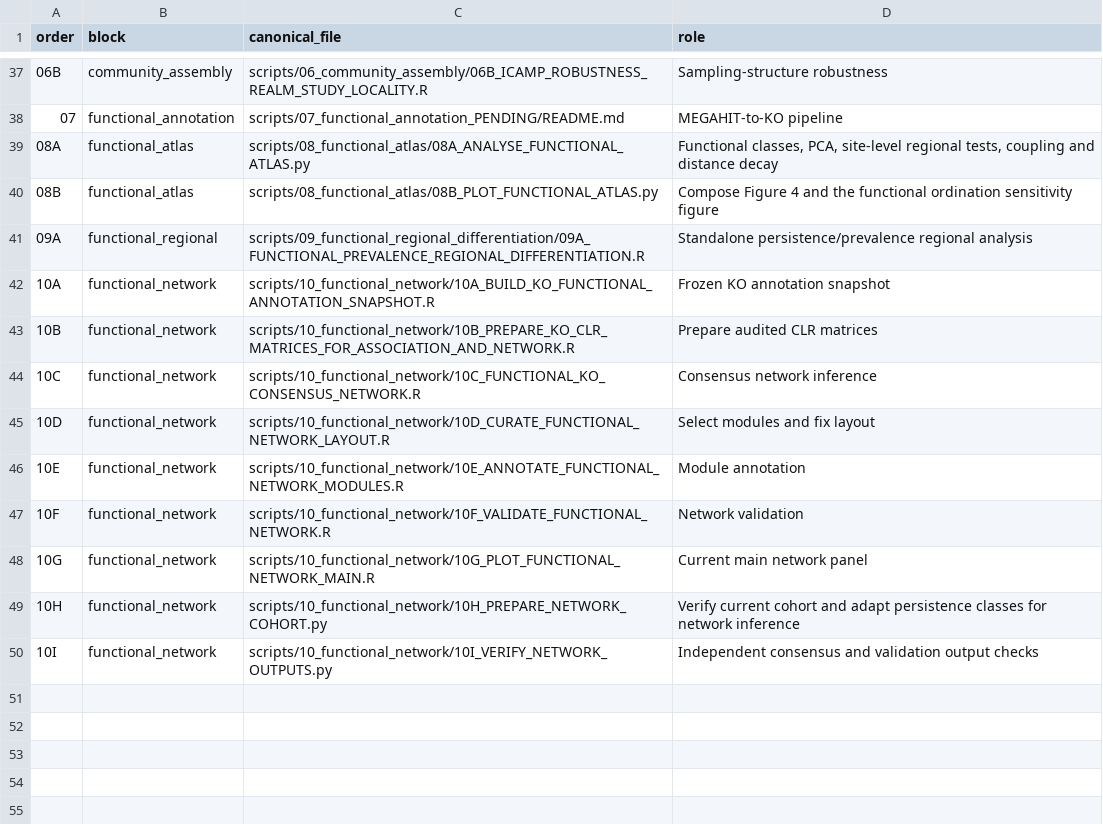
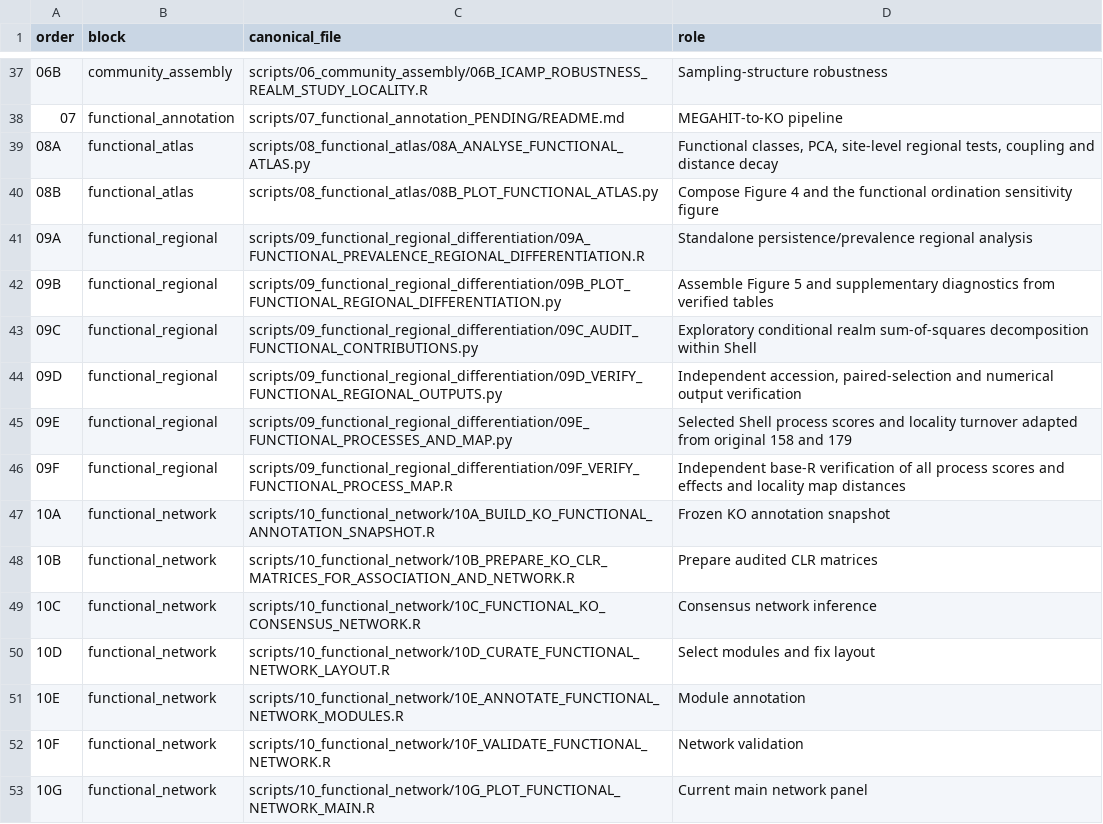
Before and after one commit to fjbalvino/mangrove-sediment-biogeography, a TSV file: docs/provenance/SCRIPT_INDEX.tsv, drawn as a sheet; only a part is shown, gaps mark what is left out; the shorter side is filled out with more unchanged rows.

Commit message:
Update Figure 5 analyses for the canonical 191-profile cohort
Replace the regional differentiation workflow and publish verified summaries, corrected Results and a separate Supplementary Results document.

Restore the six selected Shell process groups and locality-turnover map, clarify the figure caption, and render country borders in black. Preserve the established cohort, balanced selections and independent statistical checks.

Publish text files only; no images, binary reports or raw matrices are included.

```diff
--- a/docs/provenance/SCRIPT_INDEX.tsv
+++ b/docs/provenance/SCRIPT_INDEX.tsv
@@ -41,2 +41,7 @@ order	block	canonical_file	role
 09A	functional_regional	scripts/09_functional_regional_differentiation/09A_FUNCTIONAL_PREVALENCE_REGIONAL_DIFFERENTIATION.R	Standalone persistence/prevalence regional analysis
+09B	functional_regional	scripts/09_functional_regional_differentiation/09B_PLOT_FUNCTIONAL_REGIONAL_DIFFERENTIATION.py	Assemble Figure 5 and supplementary diagnostics from verified tables
+09C	functional_regional	scripts/09_functional_regional_differentiation/09C_AUDIT_FUNCTIONAL_CONTRIBUTIONS.py	Exploratory conditional realm sum-of-squares decomposition within Shell
+09D	functional_regional	scripts/09_functional_regional_differentiation/09D_VERIFY_FUNCTIONAL_REGIONAL_OUTPUTS.py	Independent accession, paired-selection and numerical output verification
+09E	functional_regional	scripts/09_functional_regional_differentiation/09E_FUNCTIONAL_PROCESSES_AND_MAP.py	Selected Shell process scores and locality turnover adapted from original 158 and 179
+09F	functional_regional	scripts/09_functional_regional_differentiation/09F_VERIFY_FUNCTIONAL_PROCESS_MAP.R	Independent base-R verification of all process scores and effects and locality map distances
 10A	functional_network	scripts/10_functional_network/10A_BUILD_KO_FUNCTIONAL_ANNOTATION_SNAPSHOT.R	Frozen KO annotation snapshot
```
Also changed, not shown: 43 other files.
